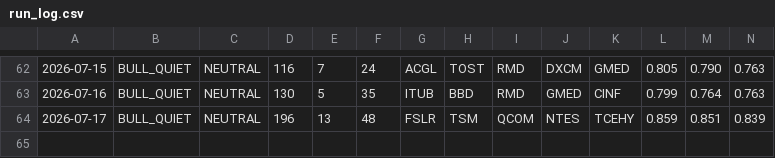
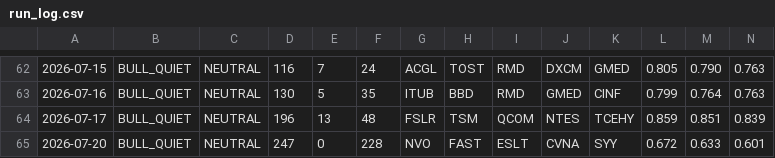
Before and after one commit to jakejwheeler12-cyber/stock-algo, a CSV file: outputs/reports/run_log.csv, drawn as a sheet; only a part is shown, gaps mark what is left out; rows hold the shown columns only; the diff names each change by its address in the sheet, - before the commit and + after, or states it on an @@ line.

Commit message:
Daily report 2026-07-20

```diff
--- a/outputs/reports/run_log.csv
+++ b/outputs/reports/run_log.csv
+row 65: 2026-07-20 | BULL_QUIET | NEUTRAL | 247 | 0 | 228 | NVO | FAST | ESLT | CVNA | SYY | 0.672 | 0.633 | 0.601
```
Also changed, not shown: 1 other file.
